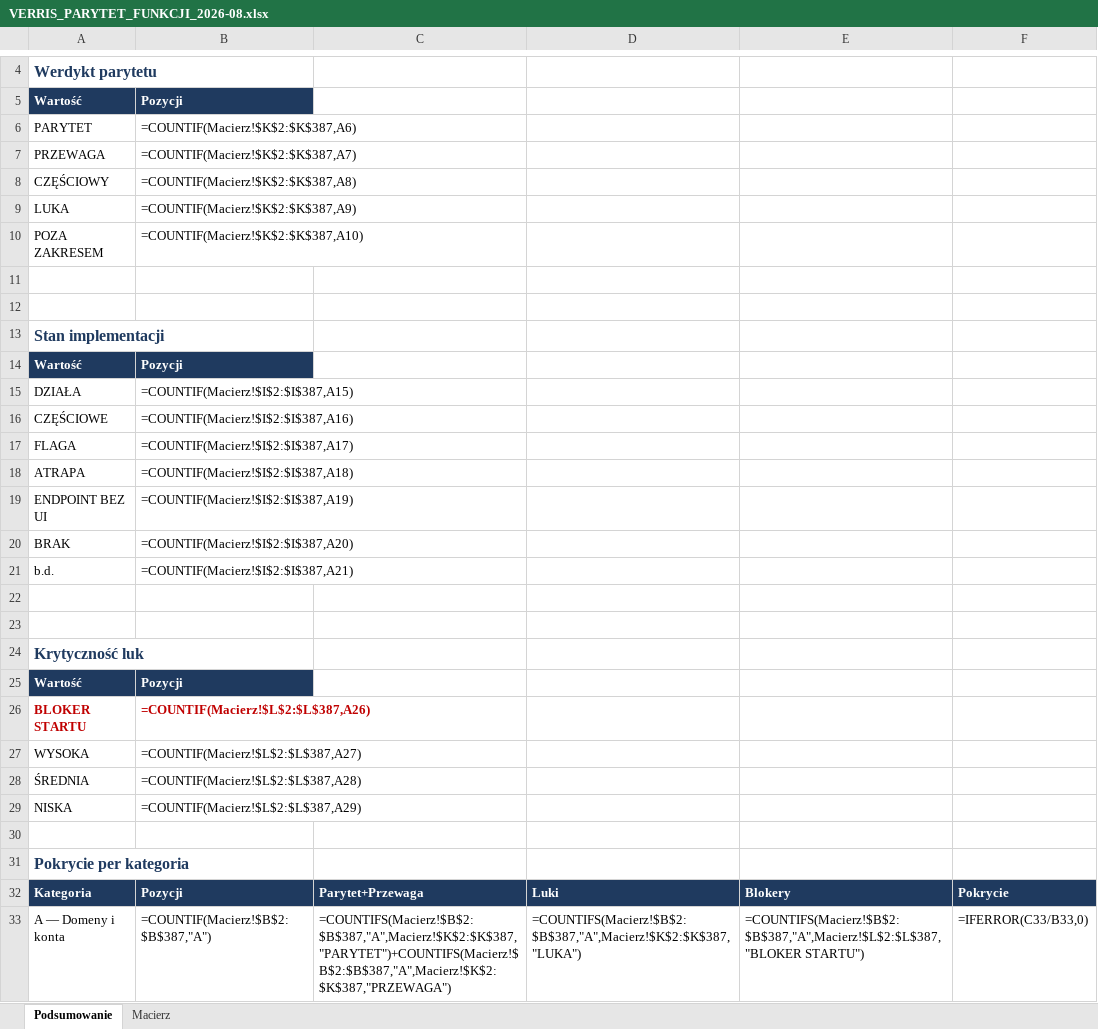
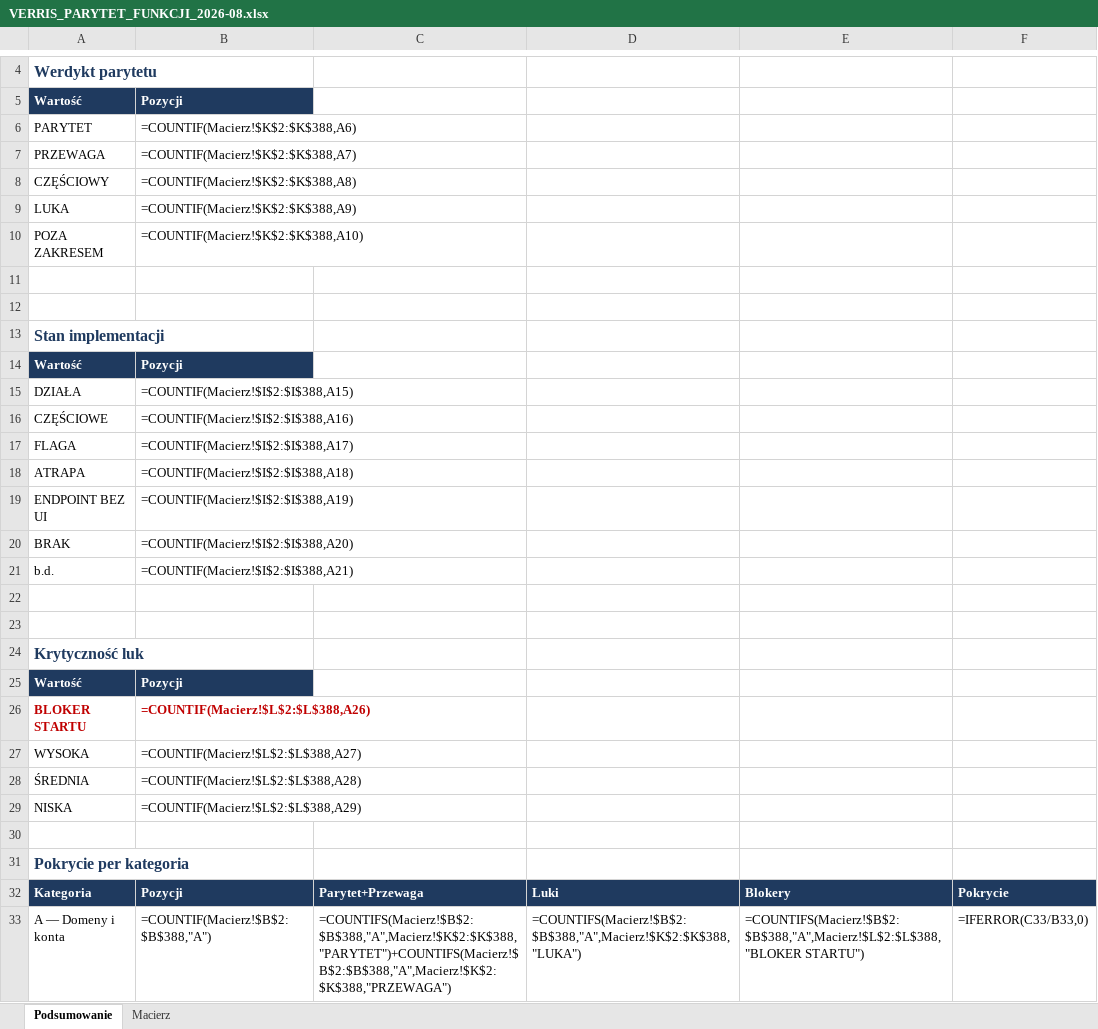
Before and after one commit to dominik-hvln/verris, an Excel workbook: audyt-parytetu-2026-08/VERRIS_PARYTET_FUNKCJI_2026-08.xlsx, sheet Podsumowanie, drawn as a sheet; only a part is shown, gaps mark what is left out; values as stored, in another font and other column widths than the file's, no borders; formulas without a stored value are shown as written; the diff covers the shown part only; the diff names each change by its address in the sheet, - before the commit and + after, or states it on an @@ line.

```diff
--- a/audyt-parytetu-2026-08/VERRIS_PARYTET_FUNKCJI_2026-08.xlsx (sheet Podsumowanie)
+++ b/audyt-parytetu-2026-08/VERRIS_PARYTET_FUNKCJI_2026-08.xlsx (sheet Podsumowanie)
-B6: =COUNTIF(Macierz!$K$2:$K$387,A6)
+B6: =COUNTIF(Macierz!$K$2:$K$388,A6)
-B7: =COUNTIF(Macierz!$K$2:$K$387,A7)
+B7: =COUNTIF(Macierz!$K$2:$K$388,A7)
-B8: =COUNTIF(Macierz!$K$2:$K$387,A8)
+B8: =COUNTIF(Macierz!$K$2:$K$388,A8)
-B9: =COUNTIF(Macierz!$K$2:$K$387,A9)
+B9: =COUNTIF(Macierz!$K$2:$K$388,A9)
-B10: =COUNTIF(Macierz!$K$2:$K$387,A10)
+B10: =COUNTIF(Macierz!$K$2:$K$388,A10)
-B15: =COUNTIF(Macierz!$I$2:$I$387,A15)
+B15: =COUNTIF(Macierz!$I$2:$I$388,A15)
-B16: =COUNTIF(Macierz!$I$2:$I$387,A16)
+B16: =COUNTIF(Macierz!$I$2:$I$388,A16)
-B17: =COUNTIF(Macierz!$I$2:$I$387,A17)
+B17: =COUNTIF(Macierz!$I$2:$I$388,A17)
-B18: =COUNTIF(Macierz!$I$2:$I$387,A18)
+B18: =COUNTIF(Macierz!$I$2:$I$388,A18)
-B19: =COUNTIF(Macierz!$I$2:$I$387,A19)
+B19: =COUNTIF(Macierz!$I$2:$I$388,A19)
-B20: =COUNTIF(Macierz!$I$2:$I$387,A20)
+B20: =COUNTIF(Macierz!$I$2:$I$388,A20)
-B21: =COUNTIF(Macierz!$I$2:$I$387,A21)
+B21: =COUNTIF(Macierz!$I$2:$I$388,A21)
-B26: =COUNTIF(Macierz!$L$2:$L$387,A26)
+B26: =COUNTIF(Macierz!$L$2:$L$388,A26)
-B27: =COUNTIF(Macierz!$L$2:$L$387,A27)
+B27: =COUNTIF(Macierz!$L$2:$L$388,A27)
-B28: =COUNTIF(Macierz!$L$2:$L$387,A28)
+B28: =COUNTIF(Macierz!$L$2:$L$388,A28)
-B29: =COUNTIF(Macierz!$L$2:$L$387,A29)
+B29: =COUNTIF(Macierz!$L$2:$L$388,A29)
-B33: =COUNTIF(Macierz!$B$2:$B$387,"A")
+B33: =COUNTIF(Macierz!$B$2:$B$388,"A")
-C33: =COUNTIFS(Macierz!$B$2:$B$387,"A",Macierz!$K$2:$K$387,"PARYTET")+COUNTIFS(Macierz!$B$2:$B$387,"A",Macierz!$K$2:$K$387,"PRZEWAGA")
+C33: =COUNTIFS(Macierz!$B$2:$B$388,"A",Macierz!$K$2:$K$388,"PARYTET")+COUNTIFS(Macierz!$B$2:$B$388,"A",Macierz!$K$2:$K$388,"PRZEWAGA")
-D33: =COUNTIFS(Macierz!$B$2:$B$387,"A",Macierz!$K$2:$K$387,"LUKA")
+D33: =COUNTIFS(Macierz!$B$2:$B$388,"A",Macierz!$K$2:$K$388,"LUKA")
-E33: =COUNTIFS(Macierz!$B$2:$B$387,"A",Macierz!$L$2:$L$387,"BLOKER STARTU")
+E33: =COUNTIFS(Macierz!$B$2:$B$388,"A",Macierz!$L$2:$L$388,"BLOKER STARTU")
```
Also changed, not shown: 72 edited cells elsewhere in this sheet, sheet Macierz, plan-startowy-2026-08/VERRIS_BACKLOG_STARTOWY.xlsx, 10 other files.
